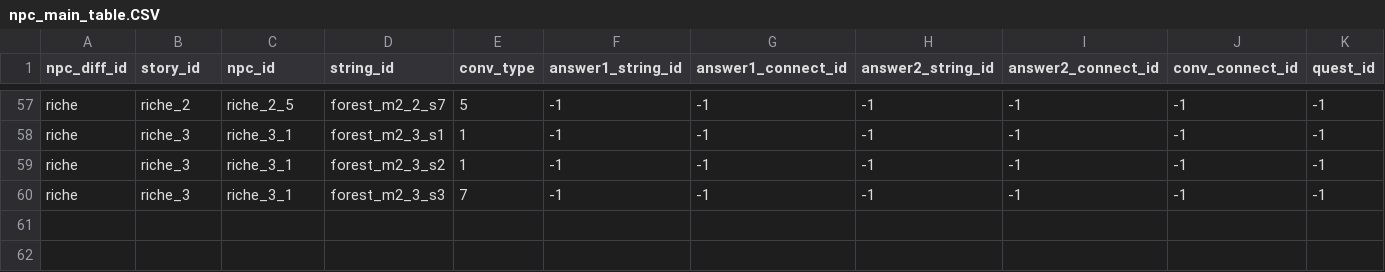
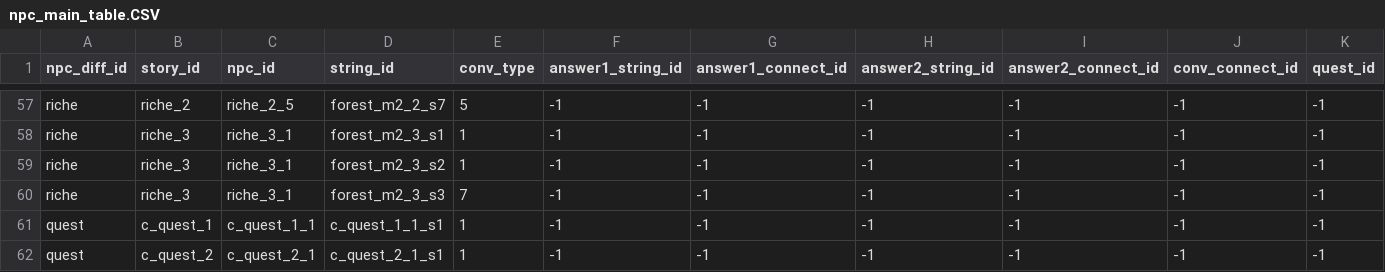
Before and after one commit to Bridge-Castella/Terra, a CSV file: Assets/Resources/npc_main_table.CSV, drawn as a sheet; only a part is shown, gaps mark what is left out; rows hold the shown columns only; the diff names each change by its address in the sheet, - before the commit and + after, or states it on an @@ line.

```diff
--- a/Assets/Resources/npc_main_table.CSV
+++ b/Assets/Resources/npc_main_table.CSV
+row 61: quest | c_quest_1 | c_quest_1_1 | c_quest_1_1_s1 | 1 | -1 | -1 | -1 | -1 | -1 | -1
+row 62: quest | c_quest_2 | c_quest_2_1 | c_quest_2_1_s1 | 1 | -1 | -1 | -1 | -1 | -1 | -1
```
Also changed, not shown: Assets/Resources/npc_string_table.CSV, 10 other files.
